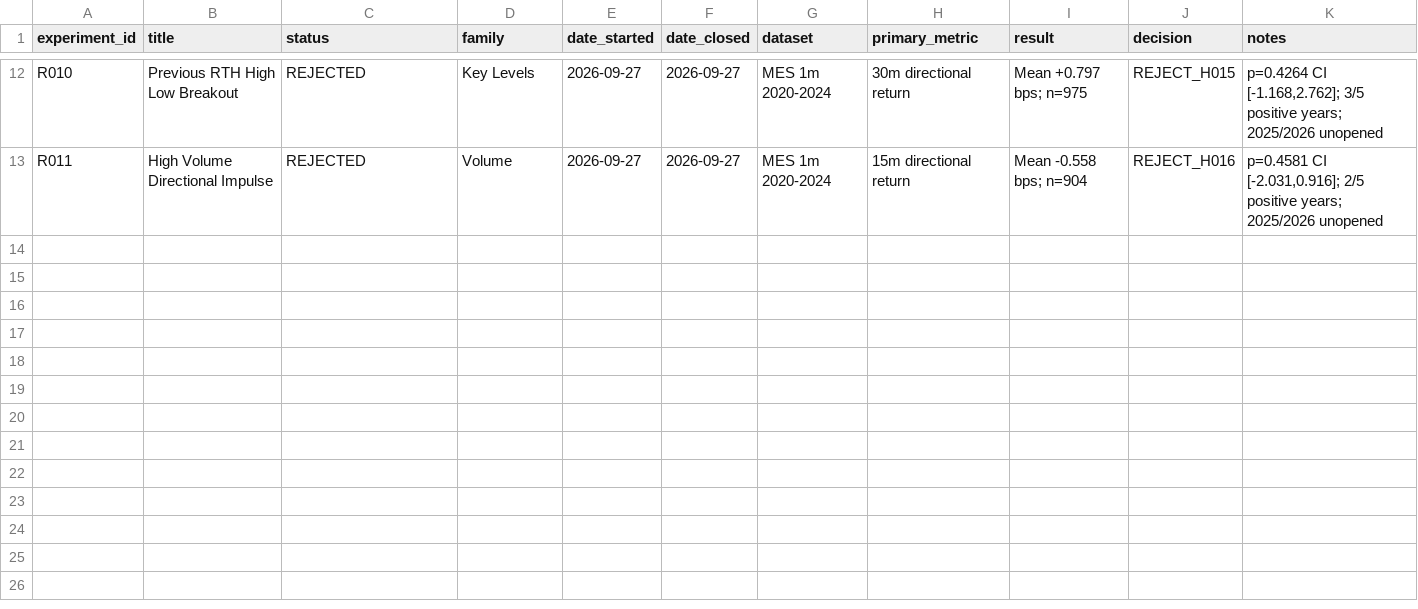
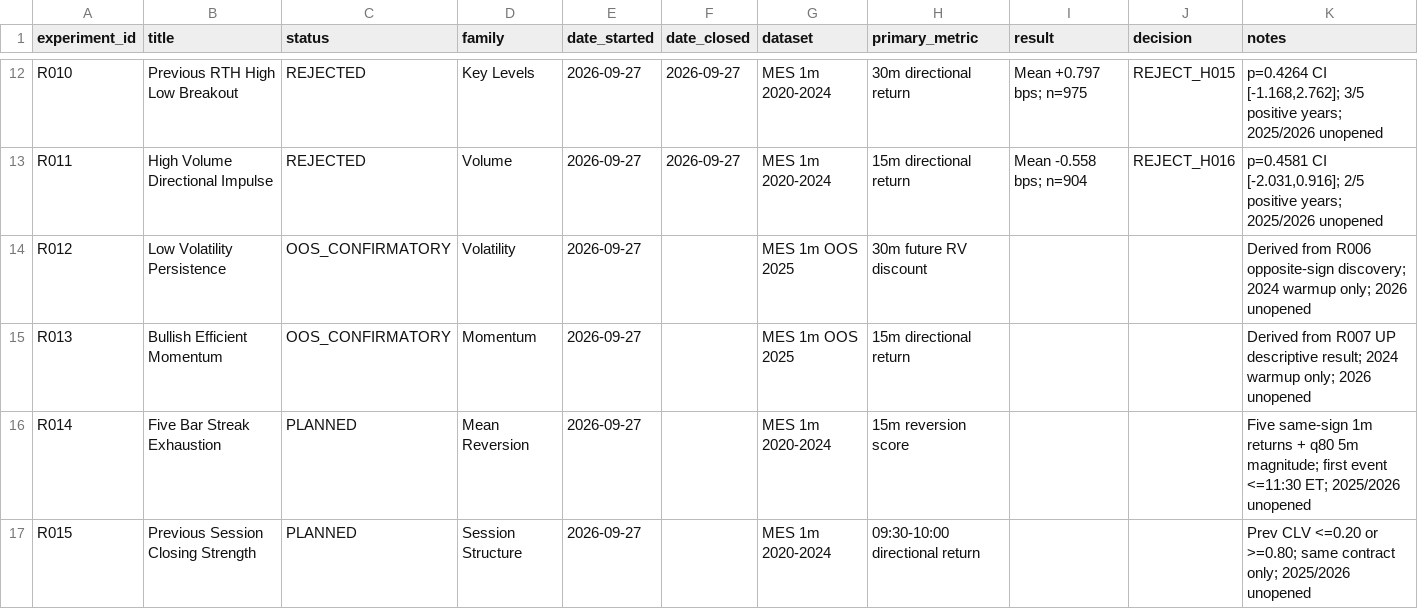
Before and after one commit to rgentil2/MES-Trading-Research, a CSV file: research/experiment_registry.csv, drawn as a sheet; only a part is shown, gaps mark what is left out; the diff names each change by its address in the sheet, - before the commit and + after, or states it on an @@ line.

```diff
--- a/research/experiment_registry.csv
+++ b/research/experiment_registry.csv
+row 14: R012 | Low Volatility Persistence | OOS_CONFIRMATORY | Volatility | 2026-09-27 |  | MES 1m OOS 2025 | 30m future RV discount |  |  | Derived from R006 opposite-sign discovery; 2024 warmup only; 2026 unopened
+row 15: R013 | Bullish Efficient Momentum | OOS_CONFIRMATORY | Momentum | 2026-09-27 |  | MES 1m OOS 2025 | 15m directional return |  |  | Derived from R007 UP descriptive result; 2024 warmup only; 2026 unopened
+row 16: R014 | Five Bar Streak Exhaustion | PLANNED | Mean Reversion | 2026-09-27 |  | MES 1m 2020-2024 | 15m reversion score |  |  | Five same-sign 1m returns + q80 5m magnitude; first event <=11:30 ET; 2025/2026 unopened
+row 17: R015 | Previous Session Closing Strength | PLANNED | Session Structure | 2026-09-27 |  | MES 1m 2020-2024 | 09:30-10:00 directional return |  |  | Prev CLV <=0.20 or >=0.80; same contract only; 2025/2026 unopened
```
Also changed, not shown: 12 other files.
